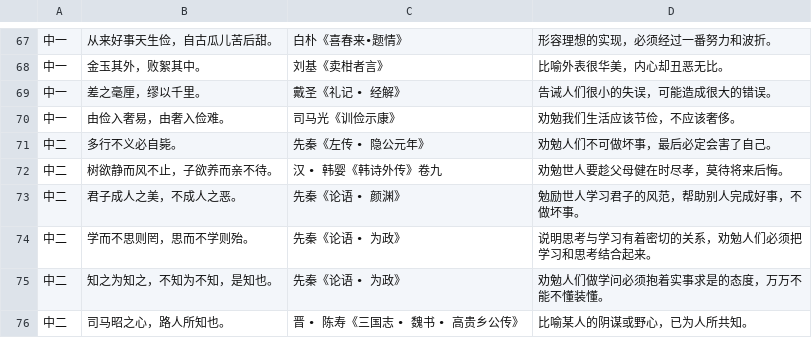
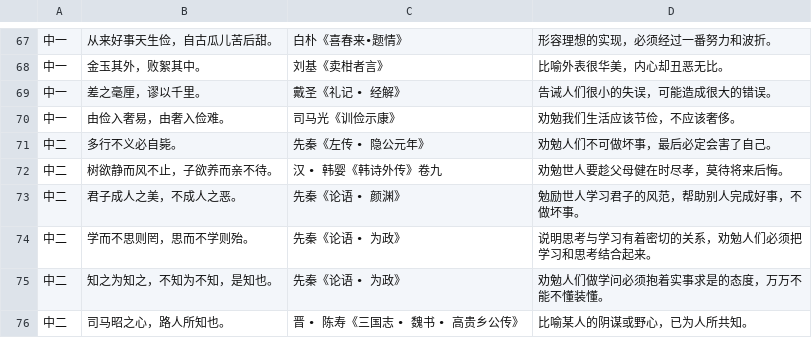
Before and after one commit to jeqcho/essence_of_famous_quotes, a CSV file: 名句精华.csv, drawn as a sheet; only a part is shown, gaps mark what is left out.

```diff
--- a/名句精华.csv
+++ b/名句精华.csv
@@ -87,3 +87,3 @@
 中一,金玉其外，败絮其中。,刘基《卖柑者言》,比喻外表很华美，内心却丑恶无比。
-中一,差之毫厘，缪以千里。,戴圣《礼记 • 经解》,告诫人们很小的失误，可能造成很大的错误。
+中一,差之毫厘，谬以千里。,戴圣《礼记 • 经解》,告诫人们很小的失误，可能造成很大的错误。
 中一,由俭入奢易，由奢入俭难。,司马光《训俭示康》,劝勉我们生活应该节俭，不应该奢侈。
```
Also changed, not shown: 1 other file.
